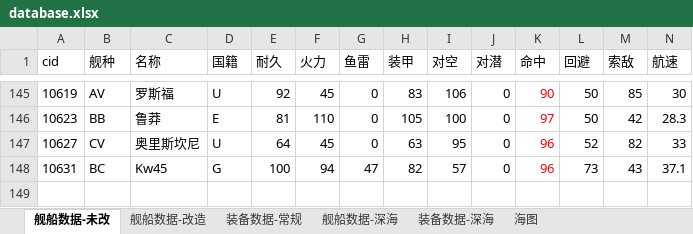
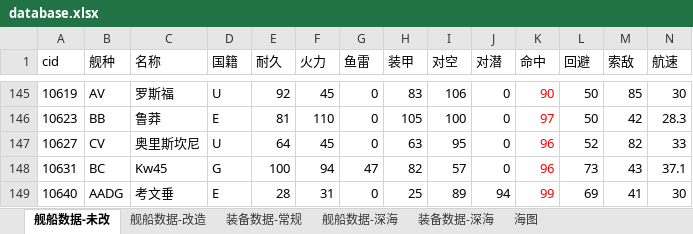
Before and after one commit to YinHeYuanZheng/WSGR_simulation, an Excel workbook: depend/ship/database.xlsx, sheet 舰船数据-未改, drawn as a sheet; only a part is shown, gaps mark what is left out; values as stored, in another font and other column widths than the file's, no borders; conditional formats not drawn; rows hold the shown columns only; the diff names each change by its address in the sheet, - before the commit and + after, or states it on an @@ line.

```diff
--- a/depend/ship/database.xlsx (sheet 舰船数据-未改)
+++ b/depend/ship/database.xlsx (sheet 舰船数据-未改)
+row 149: 10640 | AADG | 考文垂 | E | 28 | 31 | 0 | 25 | 89 | 94 | 99 | 69 | 41 | 30
```
Also changed, not shown: sheet 装备数据-深海, sheet 装备数据-常规, 4 other files.
